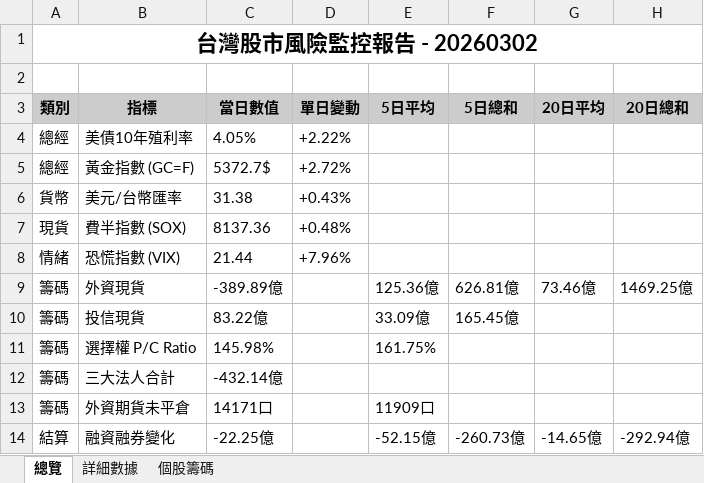
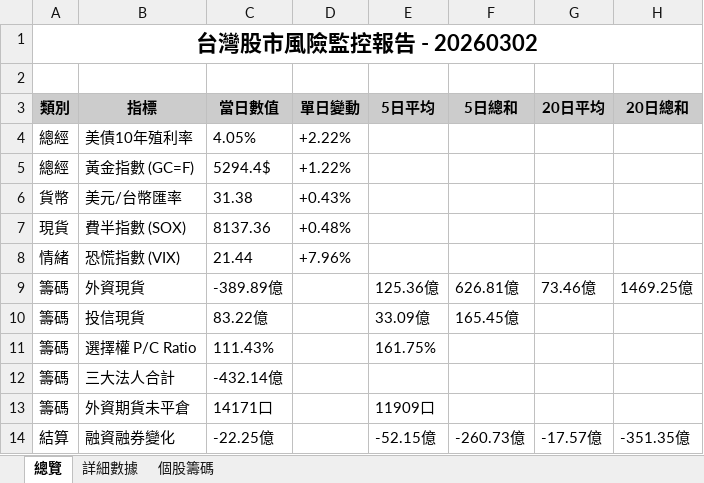
Before and after one commit to jimmyhua123/TW_stock_risk_monitor, an Excel workbook: monitor_xlsx/20260302.xlsx, sheet 總覽, drawn as a sheet; values as stored, in another font and other column widths than the file's, no borders; the diff names each change by its address in the sheet, - before the commit and + after, or states it on an @@ line.

```diff
--- a/monitor_xlsx/20260302.xlsx (sheet 總覽)
+++ b/monitor_xlsx/20260302.xlsx (sheet 總覽)
-C5 (當日數值): 5372.7$
+C5 (當日數值): 5294.4$
-D5 (單日變動): +2.72%
+D5 (單日變動): +1.22%
-C11 (當日數值): 145.98%
+C11 (當日數值): 111.43%
-G14 (20日平均): -14.65億
+G14 (20日平均): -17.57億
-H14 (20日總和): -292.94億
+H14 (20日總和): -351.35億
```
Also changed, not shown: sheet 個股籌碼, sheet 詳細數據, 6 other files.
